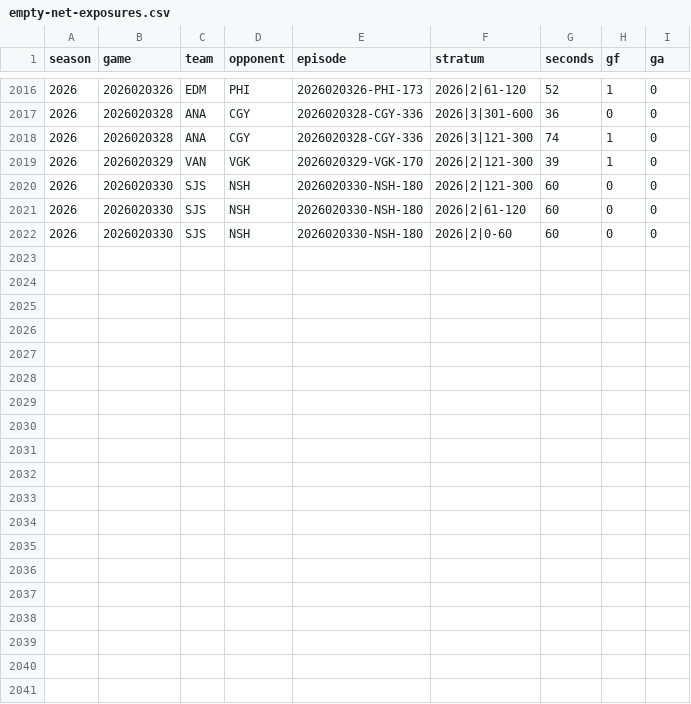
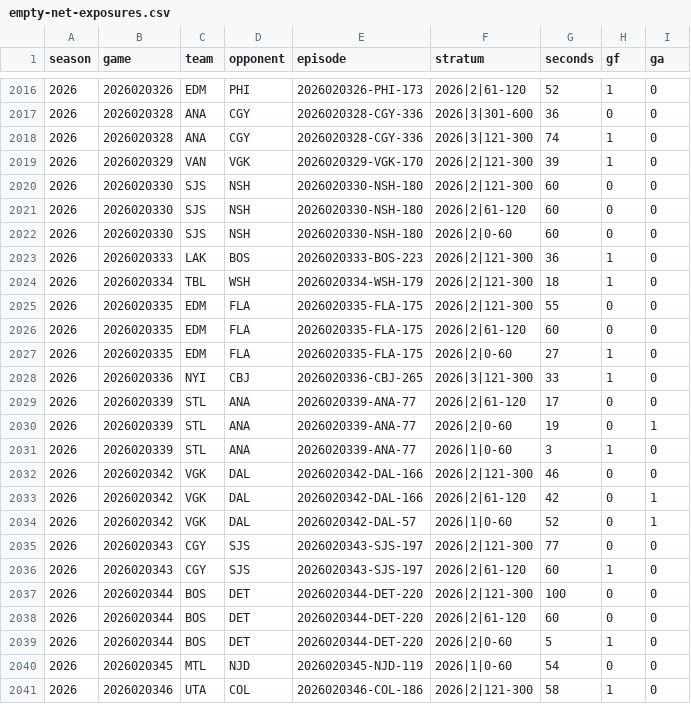
Before and after one commit to davatt83/first-twenty-nhl, a CSV file: goalie-pull/empty-net-exposures.csv, drawn as a sheet; only a part is shown, gaps mark what is left out; the diff names each change by its address in the sheet, - before the commit and + after, or states it on an @@ line.

Commit message:
Refresh goalie-pull model and descriptive rankings through November 18
Validate 346 completed games, retain 332 prior games, and add 14 official games with reconciled goals, rosters, shifts and dated coaches. Preserve live interface and frozen validation.

```diff
--- a/goalie-pull/empty-net-exposures.csv
+++ b/goalie-pull/empty-net-exposures.csv
+row 2023: 2026 | 2026020333 | LAK | BOS | 2026020333-BOS-223 | 2026|2|121-300 | 36 | 1 | 0
+row 2024: 2026 | 2026020334 | TBL | WSH | 2026020334-WSH-179 | 2026|2|121-300 | 18 | 1 | 0
+row 2025: 2026 | 2026020335 | EDM | FLA | 2026020335-FLA-175 | 2026|2|121-300 | 55 | 0 | 0
+row 2026: 2026 | 2026020335 | EDM | FLA | 2026020335-FLA-175 | 2026|2|61-120 | 60 | 0 | 0
+row 2027: 2026 | 2026020335 | EDM | FLA | 2026020335-FLA-175 | 2026|2|0-60 | 27 | 1 | 0
+row 2028: 2026 | 2026020336 | NYI | CBJ | 2026020336-CBJ-265 | 2026|3|121-300 | 33 | 1 | 0
+row 2029: 2026 | 2026020339 | STL | ANA | 2026020339-ANA-77 | 2026|2|61-120 | 17 | 0 | 0
+row 2030: 2026 | 2026020339 | STL | ANA | 2026020339-ANA-77 | 2026|2|0-60 | 19 | 0 | 1
+row 2031: 2026 | 2026020339 | STL | ANA | 2026020339-ANA-77 | 2026|1|0-60 | 3 | 1 | 0
+row 2032: 2026 | 2026020342 | VGK | DAL | 2026020342-DAL-166 | 2026|2|121-300 | 46 | 0 | 0
+row 2033: 2026 | 2026020342 | VGK | DAL | 2026020342-DAL-166 | 2026|2|61-120 | 42 | 0 | 1
+row 2034: 2026 | 2026020342 | VGK | DAL | 2026020342-DAL-57 | 2026|1|0-60 | 52 | 0 | 1
+row 2035: 2026 | 2026020343 | CGY | SJS | 2026020343-SJS-197 | 2026|2|121-300 | 77 | 0 | 0
+row 2036: 2026 | 2026020343 | CGY | SJS | 2026020343-SJS-197 | 2026|2|61-120 | 60 | 1 | 0
+row 2037: 2026 | 2026020344 | BOS | DET | 2026020344-DET-220 | 2026|2|121-300 | 100 | 0 | 0
+row 2038: 2026 | 2026020344 | BOS | DET | 2026020344-DET-220 | 2026|2|61-120 | 60 | 0 | 0
+row 2039: 2026 | 2026020344 | BOS | DET | 2026020344-DET-220 | 2026|2|0-60 | 5 | 1 | 0
+row 2040: 2026 | 2026020345 | MTL | NJD | 2026020345-NJD-119 | 2026|1|0-60 | 54 | 0 | 0
+row 2041: 2026 | 2026020346 | UTA | COL | 2026020346-COL-186 | 2026|2|121-300 | 58 | 1 | 0
```
Also changed, not shown: goalie-pull/own-net-timing.csv, 4 other files.
